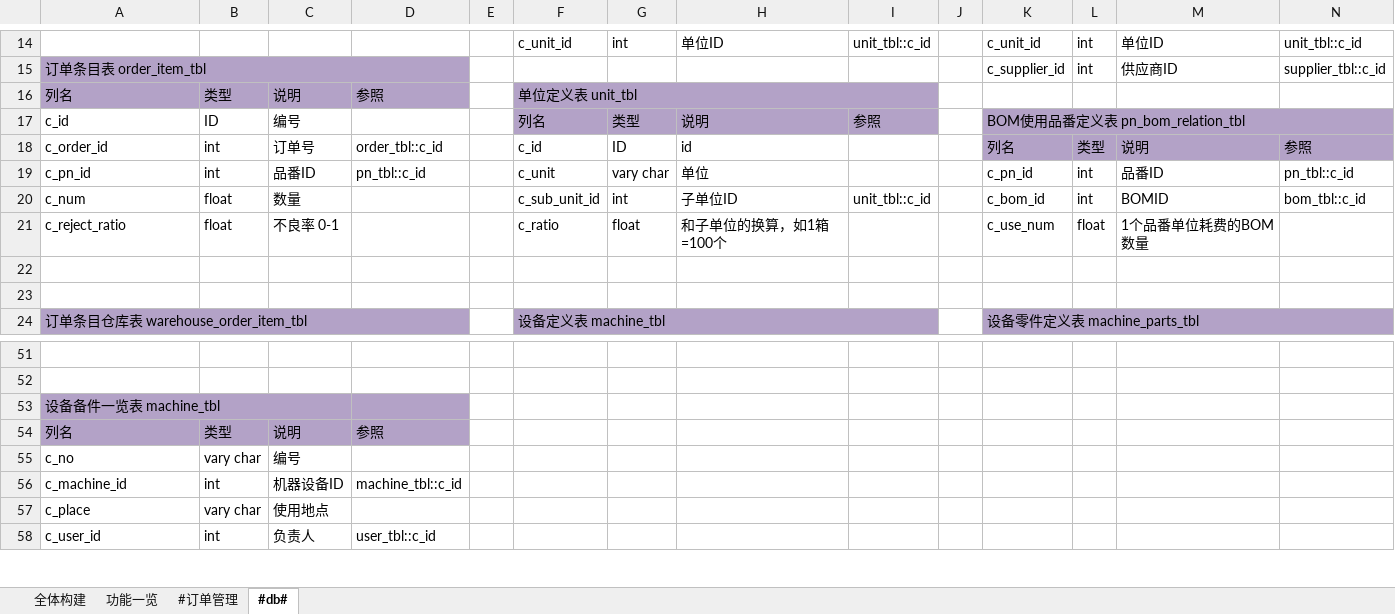
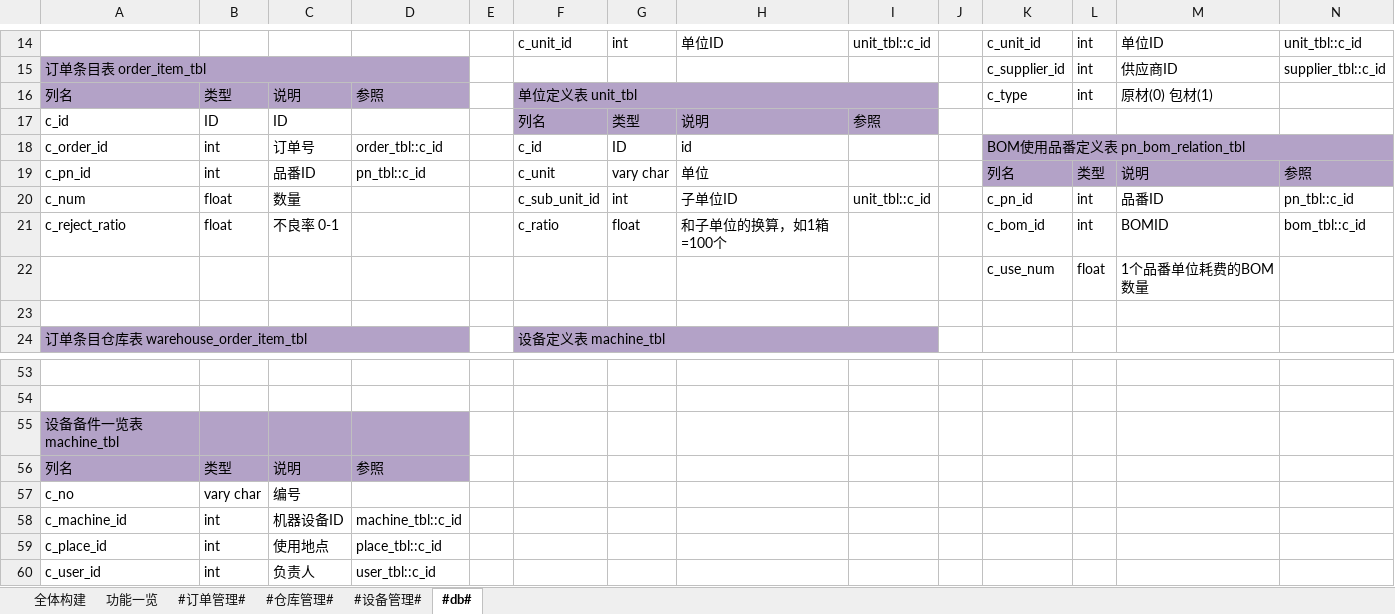
Before and after one commit to zhangxiaofengjs/pdsys, an Excel workbook: doc/fd.xlsx, sheet #db#, drawn as a sheet; only a part is shown, gaps mark what is left out; values as stored, in another font and other column widths than the file's, no borders; removed rows and columns are numbered as before the commit, all else as after; the diff covers the shown part only; the diff names each change by its address in the sheet, - before the commit and + after, or states it on an @@ line.

```diff
--- a/doc/fd.xlsx (sheet #db#)
+++ b/doc/fd.xlsx (sheet #db#)
-sheet tab: #订单管理
+sheet tab: #订单管理#
+sheet tab: #仓库管理#
+sheet tab: #设备管理#
-K16: (empty)
+K16: c_type
-L16: (empty)
+L16: int
-M16: (empty)
+M16: 原材(0) 包材(1)
-C17: 编号
+C17: ID
-K17: BOM使用品番定义表 pn_bom_relation_tbl
+K17: (empty)
-K17:N17 fill: #B3A2C7
+K17:N17 fill: none
-K17:N17 merged
-K18: 列名
+K18: BOM使用品番定义表 pn_bom_relation_tbl
+K18:N18 merged
-L18: 类型
+L18: (empty)
-M18: 说明
+M18: (empty)
-N18: 参照
+N18: (empty)
-K19: c_pn_id
+K19: 列名
-K19:N19 fill: none
+K19:N19 fill: #B3A2C7
-L19: int
+L19: 类型
-M19: 品番ID
+M19: 说明
-N19: pn_tbl::c_id
+N19: 参照
-K20: c_bom_id
+K20: c_pn_id
-M20: BOMID
+M20: 品番ID
-N20: bom_tbl::c_id
+N20: pn_tbl::c_id
-K21: c_use_num
+K21: c_bom_id
-L21: float
+L21: int
-M21: 1个品番单位耗费的BOM数量
+M21: BOMID
-N21: (empty)
+N21: bom_tbl::c_id
+row 22:  |  |  |  |  |  |  |  |  |  | c_use_num | float | 1个品番单位耗费的BOM数量
-row 23: (empty)
-K24: 设备零件定义表 machine_parts_tbl
+K24: (empty)
-K24:N24 fill: #B3A2C7
+K24:N24 fill: none
-K24:N24 merged
-A53:C53 merged
-row 57: c_place | vary char | 使用地点
+row 59: c_place_id | int | 使用地点 | place_tbl::c_id
```
Also changed, not shown: 5 added rows, 3 removed rows, 51 edited cells, cell formats and merged cells elsewhere in this sheet, sheet #订单管理#, sheet 功能一览.
